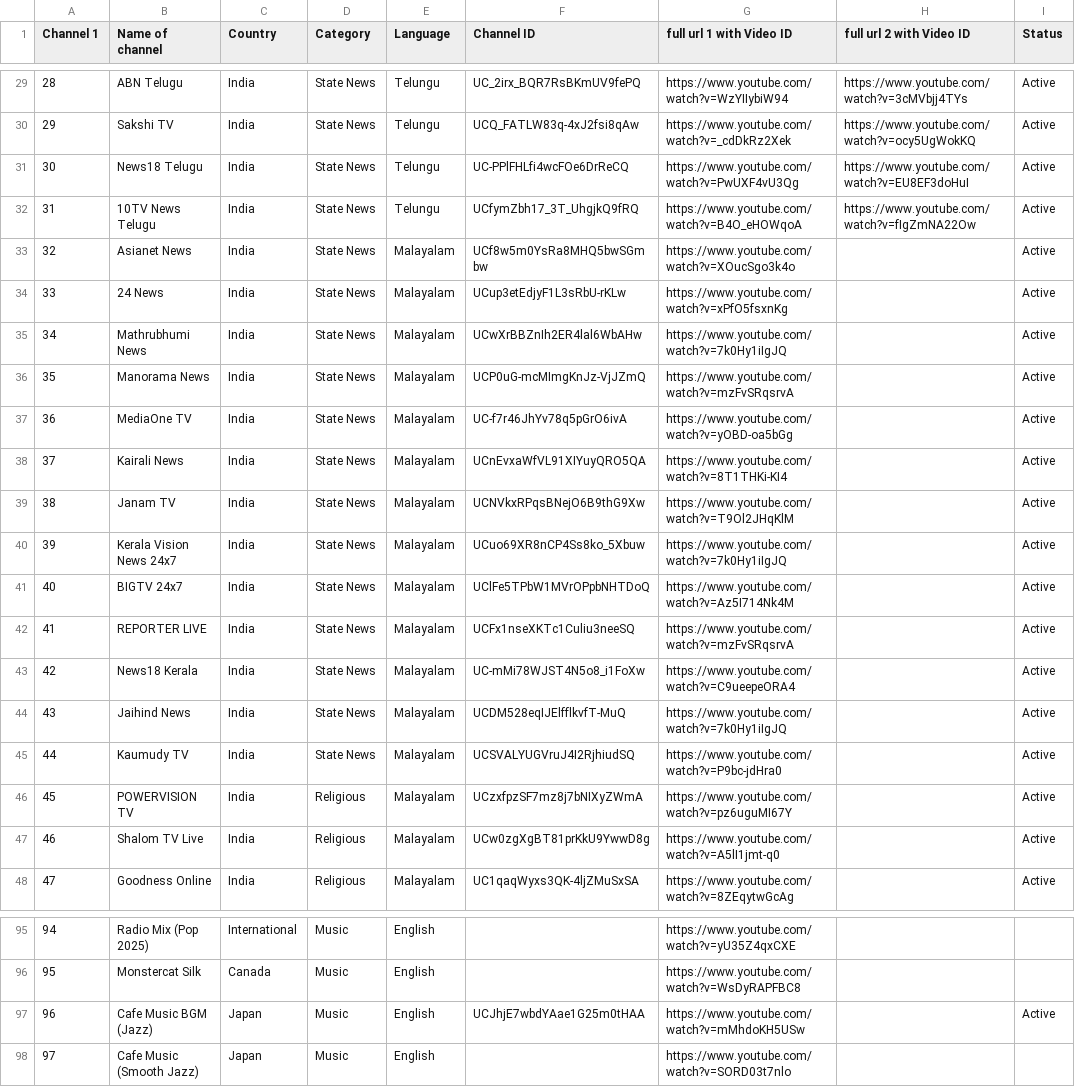
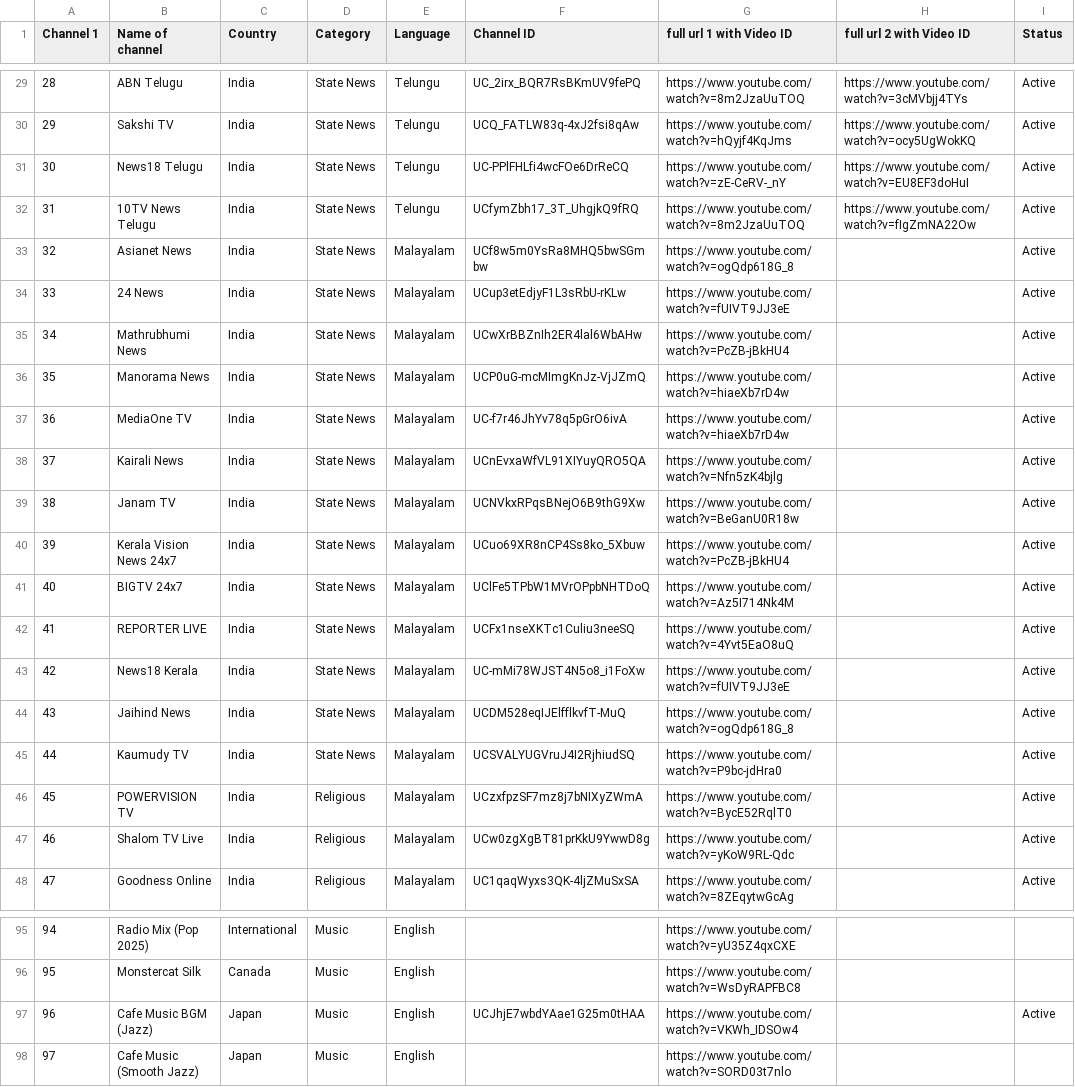
Before and after one commit to Vilfin-TV/MultiScreener, a CSV file: youtube_live_audit.csv, drawn as a sheet; only a part is shown, gaps mark what is left out; the diff covers the shown part only.

```diff
--- a/youtube_live_audit.csv
+++ b/youtube_live_audit.csv
@@ -29,20 +29,20 @@ Channel 1,Name of channel,Country,Category,Language,Channel ID,full url 1 with V
-28,ABN Telugu,India,State News,Telungu,UC_2irx_BQR7RsBKmUV9fePQ,https://www.youtube.com/watch?v=WzYIIybiW94,https://www.youtube.com/watch?v=3cMVbjj4TYs,Active
-29,Sakshi TV,India,State News,Telungu,UCQ_FATLW83q-4xJ2fsi8qAw,https://www.youtube.com/watch?v=_cdDkRz2Xek,https://www.youtube.com/watch?v=ocy5UgWokKQ,Active
-30,News18 Telugu,India,State News,Telungu,UC-PPlFHLfi4wcFOe6DrReCQ,https://www.youtube.com/watch?v=PwUXF4vU3Qg,https://www.youtube.com/watch?v=EU8EF3doHuI,Active
-31,10TV News Telugu,India,State News,Telungu,UCfymZbh17_3T_UhgjkQ9fRQ,https://www.youtube.com/watch?v=B4O_eHOWqoA,https://www.youtube.com/watch?v=fIgZmNA22Ow,Active
-32,Asianet News,India,State News,Malayalam,UCf8w5m0YsRa8MHQ5bwSGmbw,https://www.youtube.com/watch?v=XOucSgo3k4o,,Active
-33,24 News,India,State News,Malayalam,UCup3etEdjyF1L3sRbU-rKLw,https://www.youtube.com/watch?v=xPfO5fsxnKg,,Active
-34,Mathrubhumi News,India,State News,Malayalam,UCwXrBBZnIh2ER4lal6WbAHw,https://www.youtube.com/watch?v=7k0Hy1iIgJQ,,Active
-35,Manorama News,India,State News,Malayalam,UCP0uG-mcMImgKnJz-VjJZmQ,https://www.youtube.com/watch?v=mzFvSRqsrvA,,Active
-36,MediaOne TV,India,State News,Malayalam,UC-f7r46JhYv78q5pGrO6ivA,https://www.youtube.com/watch?v=yOBD-oa5bGg,,Active
-37,Kairali News,India,State News,Malayalam,UCnEvxaWfVL91XIYuyQRO5QA,https://www.youtube.com/watch?v=8T1THKi-KI4,,Active
-38,Janam TV,India,State News,Malayalam,UCNVkxRPqsBNejO6B9thG9Xw,https://www.youtube.com/watch?v=T9Ol2JHqKlM,,Active
-39,Kerala Vision News 24x7,India,State News,Malayalam,UCuo69XR8nCP4Ss8ko_5Xbuw,https://www.youtube.com/watch?v=7k0Hy1iIgJQ,,Active
+28,ABN Telugu,India,State News,Telungu,UC_2irx_BQR7RsBKmUV9fePQ,https://www.youtube.com/watch?v=8m2JzaUuTOQ,https://www.youtube.com/watch?v=3cMVbjj4TYs,Active
+29,Sakshi TV,India,State News,Telungu,UCQ_FATLW83q-4xJ2fsi8qAw,https://www.youtube.com/watch?v=hQyjf4KqJms,https://www.youtube.com/watch?v=ocy5UgWokKQ,Active
+30,News18 Telugu,India,State News,Telungu,UC-PPlFHLfi4wcFOe6DrReCQ,https://www.youtube.com/watch?v=zE-CeRV-_nY,https://www.youtube.com/watch?v=EU8EF3doHuI,Active
+31,10TV News Telugu,India,State News,Telungu,UCfymZbh17_3T_UhgjkQ9fRQ,https://www.youtube.com/watch?v=8m2JzaUuTOQ,https://www.youtube.com/watch?v=fIgZmNA22Ow,Active
+32,Asianet News,India,State News,Malayalam,UCf8w5m0YsRa8MHQ5bwSGmbw,https://www.youtube.com/watch?v=ogQdp618G_8,,Active
+33,24 News,India,State News,Malayalam,UCup3etEdjyF1L3sRbU-rKLw,https://www.youtube.com/watch?v=fUIVT9JJ3eE,,Active
+34,Mathrubhumi News,India,State News,Malayalam,UCwXrBBZnIh2ER4lal6WbAHw,https://www.youtube.com/watch?v=PcZB-jBkHU4,,Active
+35,Manorama News,India,State News,Malayalam,UCP0uG-mcMImgKnJz-VjJZmQ,https://www.youtube.com/watch?v=hiaeXb7rD4w,,Active
+36,MediaOne TV,India,State News,Malayalam,UC-f7r46JhYv78q5pGrO6ivA,https://www.youtube.com/watch?v=hiaeXb7rD4w,,Active
+37,Kairali News,India,State News,Malayalam,UCnEvxaWfVL91XIYuyQRO5QA,https://www.youtube.com/watch?v=Nfn5zK4bjlg,,Active
+38,Janam TV,India,State News,Malayalam,UCNVkxRPqsBNejO6B9thG9Xw,https://www.youtube.com/watch?v=BeGanU0R18w,,Active
+39,Kerala Vision News 24x7,India,State News,Malayalam,UCuo69XR8nCP4Ss8ko_5Xbuw,https://www.youtube.com/watch?v=PcZB-jBkHU4,,Active
 40,BIGTV 24x7,India,State News,Malayalam,UClFe5TPbW1MVrOPpbNHTDoQ,https://www.youtube.com/watch?v=Az5I714Nk4M,,Active
-41,REPORTER LIVE,India,State News,Malayalam,UCFx1nseXKTc1Culiu3neeSQ,https://www.youtube.com/watch?v=mzFvSRqsrvA,,Active
-42,News18 Kerala,India,State News,Malayalam,UC-mMi78WJST4N5o8_i1FoXw,https://www.youtube.com/watch?v=C9ueepeORA4,,Active
-43,Jaihind News,India,State News,Malayalam,UCDM528eqIJElfflkvfT-MuQ,https://www.youtube.com/watch?v=7k0Hy1iIgJQ,,Active
+41,REPORTER LIVE,India,State News,Malayalam,UCFx1nseXKTc1Culiu3neeSQ,https://www.youtube.com/watch?v=4Yvt5EaO8uQ,,Active
+42,News18 Kerala,India,State News,Malayalam,UC-mMi78WJST4N5o8_i1FoXw,https://www.youtube.com/watch?v=fUIVT9JJ3eE,,Active
+43,Jaihind News,India,State News,Malayalam,UCDM528eqIJElfflkvfT-MuQ,https://www.youtube.com/watch?v=ogQdp618G_8,,Active
 44,Kaumudy TV,India,State News,Malayalam,UCSVALYUGVruJ4I2RjhiudSQ,https://www.youtube.com/watch?v=P9bc-jdHra0,,Active
-45,POWERVISION TV,India,Religious,Malayalam,UCzxfpzSF7mz8j7bNIXyZWmA,https://www.youtube.com/watch?v=pz6uguMI67Y,,Active
-46,Shalom TV Live,India,Religious,Malayalam,UCw0zgXgBT81prKkU9YwwD8g,https://www.youtube.com/watch?v=A5lI1jmt-q0,,Active
+45,POWERVISION TV,India,Religious,Malayalam,UCzxfpzSF7mz8j7bNIXyZWmA,https://www.youtube.com/watch?v=BycE52RqlT0,,Active
+46,Shalom TV Live,India,Religious,Malayalam,UCw0zgXgBT81prKkU9YwwD8g,https://www.youtube.com/watch?v=yKoW9RL-Qdc,,Active
 47,Goodness Online,India,Religious,Malayalam,UC1qaqWyxs3QK-4ljZMuSxSA,https://www.youtube.com/watch?v=8ZEqytwGcAg,,Active
@@ -96,3 +96,3 @@ Channel 1,Name of channel,Country,Category,Language,Channel ID,full url 1 with V
 95,Monstercat Silk,Canada,Music,English,,https://www.youtube.com/watch?v=WsDyRAPFBC8,,
-96,Cafe Music BGM (Jazz),Japan,Music,English,UCJhjE7wbdYAae1G25m0tHAA,https://www.youtube.com/watch?v=mMhdoKH5USw,,Active
+96,Cafe Music BGM (Jazz),Japan,Music,English,UCJhjE7wbdYAae1G25m0tHAA,https://www.youtube.com/watch?v=VKWh_IDSOw4,,Active
 97,Cafe Music (Smooth Jazz),Japan,Music,English,,https://www.youtube.com/watch?v=SORD03t7nlo,,
```
Also changed, not shown: 65 edited cells elsewhere in this file, 2 other files.
